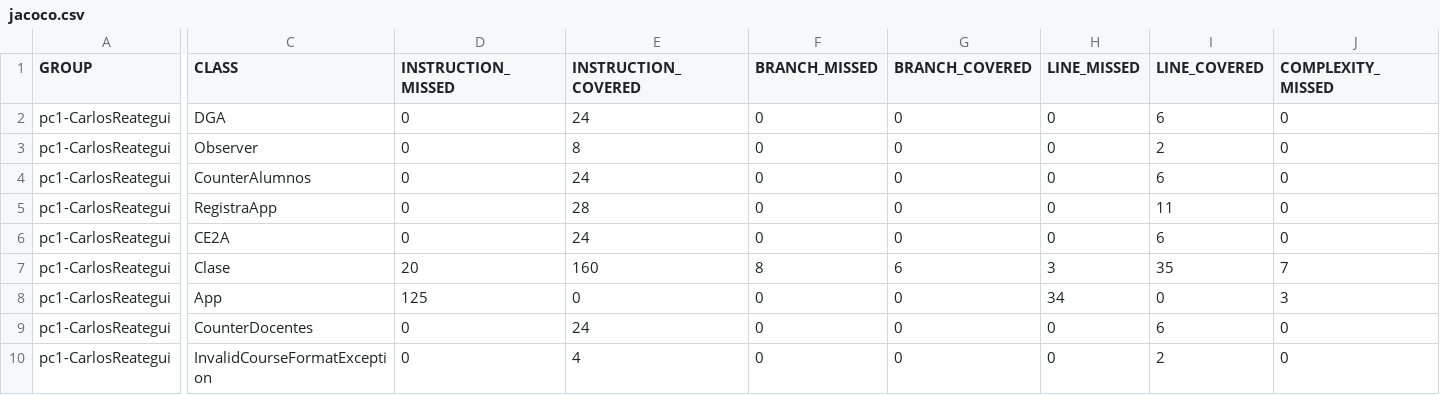
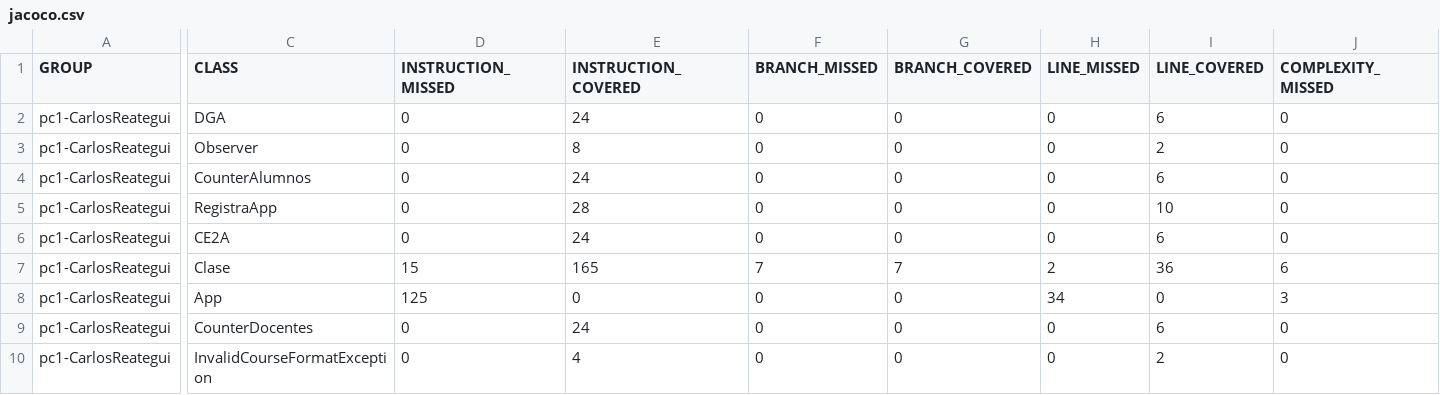
Before and after one commit to cs2901-2020-2/pc1-CarlosReategui, a CSV file: target/site/jacoco/jacoco.csv, drawn as a sheet; only a part is shown, gaps mark what is left out; the diff covers the shown part only; the diff names each change by its address in the sheet, - before the commit and + after, or states it on an @@ line.

```diff
--- a/target/site/jacoco/jacoco.csv
+++ b/target/site/jacoco/jacoco.csv
-I5 (LINE_COVERED): 11
+I5 (LINE_COVERED): 10
-D7 (INSTRUCTION_MISSED): 20
+D7 (INSTRUCTION_MISSED): 15
-E7 (INSTRUCTION_COVERED): 160
+E7 (INSTRUCTION_COVERED): 165
-F7 (BRANCH_MISSED): 8
+F7 (BRANCH_MISSED): 7
-G7 (BRANCH_COVERED): 6
+G7 (BRANCH_COVERED): 7
-H7 (LINE_MISSED): 3
+H7 (LINE_MISSED): 2
-I7 (LINE_COVERED): 35
+I7 (LINE_COVERED): 36
-J7 (COMPLEXITY_MISSED): 7
+J7 (COMPLEXITY_MISSED): 6
```
Also changed, not shown: 1 edited cell elsewhere in this file, 57 other files.
